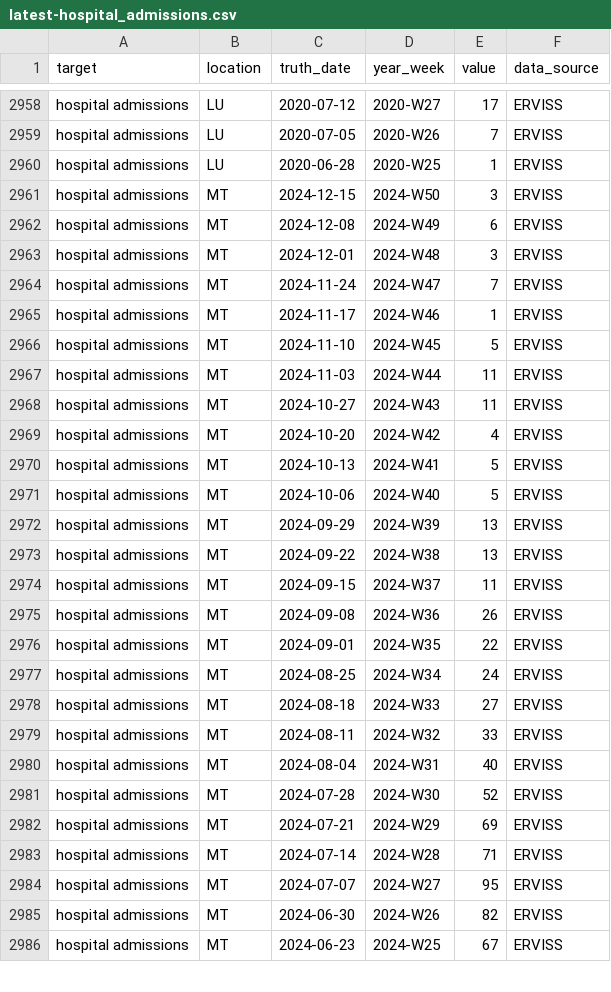
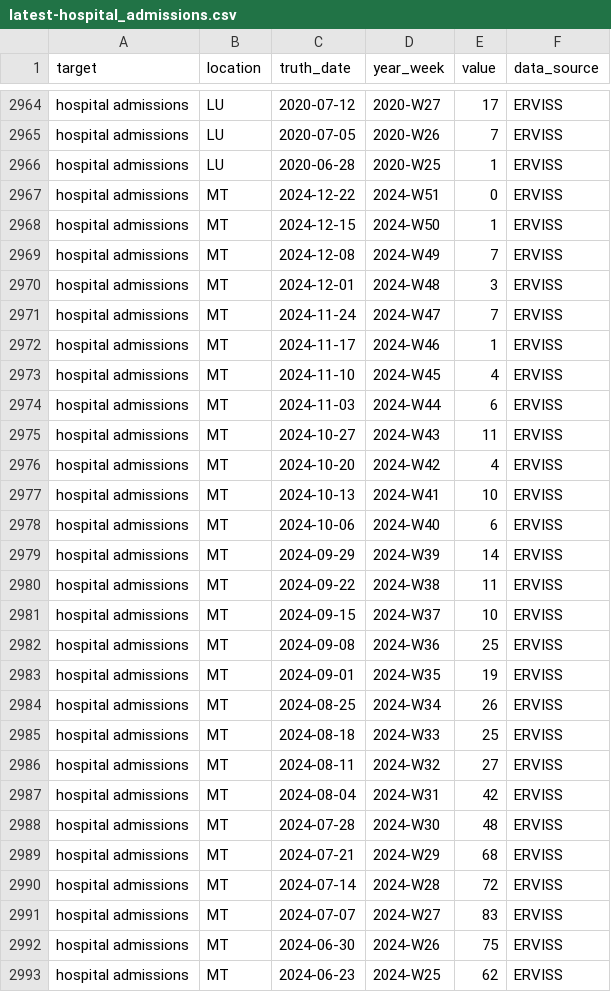
Before and after one commit to vinkenoogm/RespiCast-Covid19, a CSV file: target-data/latest-hospital_admissions.csv, drawn as a sheet; only a part is shown, gaps mark what is left out; the diff covers the shown part only.

```diff
--- a/target-data/latest-hospital_admissions.csv
+++ b/target-data/latest-hospital_admissions.csv
@@ -2960,4 +2966,5 @@ hospital admissions,LU,2020-07-05,2020-W26,7,ERVISS
 hospital admissions,LU,2020-06-28,2020-W25,1,ERVISS
-hospital admissions,MT,2024-12-15,2024-W50,3,ERVISS
-hospital admissions,MT,2024-12-08,2024-W49,6,ERVISS
+hospital admissions,MT,2024-12-22,2024-W51,0,ERVISS
+hospital admissions,MT,2024-12-15,2024-W50,1,ERVISS
+hospital admissions,MT,2024-12-08,2024-W49,7,ERVISS
 hospital admissions,MT,2024-12-01,2024-W48,3,ERVISS
@@ -2965,22 +2972,22 @@ hospital admissions,MT,2024-11-24,2024-W47,7,ERVISS
 hospital admissions,MT,2024-11-17,2024-W46,1,ERVISS
-hospital admissions,MT,2024-11-10,2024-W45,5,ERVISS
-hospital admissions,MT,2024-11-03,2024-W44,11,ERVISS
+hospital admissions,MT,2024-11-10,2024-W45,4,ERVISS
+hospital admissions,MT,2024-11-03,2024-W44,6,ERVISS
 hospital admissions,MT,2024-10-27,2024-W43,11,ERVISS
 hospital admissions,MT,2024-10-20,2024-W42,4,ERVISS
-hospital admissions,MT,2024-10-13,2024-W41,5,ERVISS
-hospital admissions,MT,2024-10-06,2024-W40,5,ERVISS
-hospital admissions,MT,2024-09-29,2024-W39,13,ERVISS
-hospital admissions,MT,2024-09-22,2024-W38,13,ERVISS
-hospital admissions,MT,2024-09-15,2024-W37,11,ERVISS
-hospital admissions,MT,2024-09-08,2024-W36,26,ERVISS
-hospital admissions,MT,2024-09-01,2024-W35,22,ERVISS
-hospital admissions,MT,2024-08-25,2024-W34,24,ERVISS
-hospital admissions,MT,2024-08-18,2024-W33,27,ERVISS
-hospital admissions,MT,2024-08-11,2024-W32,33,ERVISS
-hospital admissions,MT,2024-08-04,2024-W31,40,ERVISS
-hospital admissions,MT,2024-07-28,2024-W30,52,ERVISS
-hospital admissions,MT,2024-07-21,2024-W29,69,ERVISS
-hospital admissions,MT,2024-07-14,2024-W28,71,ERVISS
-hospital admissions,MT,2024-07-07,2024-W27,95,ERVISS
-hospital admissions,MT,2024-06-30,2024-W26,82,ERVISS
-hospital admissions,MT,2024-06-23,2024-W25,67,ERVISS
+hospital admissions,MT,2024-10-13,2024-W41,10,ERVISS
+hospital admissions,MT,2024-10-06,2024-W40,6,ERVISS
+hospital admissions,MT,2024-09-29,2024-W39,14,ERVISS
+hospital admissions,MT,2024-09-22,2024-W38,11,ERVISS
+hospital admissions,MT,2024-09-15,2024-W37,10,ERVISS
+hospital admissions,MT,2024-09-08,2024-W36,25,ERVISS
+hospital admissions,MT,2024-09-01,2024-W35,19,ERVISS
+hospital admissions,MT,2024-08-25,2024-W34,26,ERVISS
+hospital admissions,MT,2024-08-18,2024-W33,25,ERVISS
+hospital admissions,MT,2024-08-11,2024-W32,27,ERVISS
+hospital admissions,MT,2024-08-04,2024-W31,42,ERVISS
+hospital admissions,MT,2024-07-28,2024-W30,48,ERVISS
+hospital admissions,MT,2024-07-21,2024-W29,68,ERVISS
+hospital admissions,MT,2024-07-14,2024-W28,72,ERVISS
+hospital admissions,MT,2024-07-07,2024-W27,83,ERVISS
+hospital admissions,MT,2024-06-30,2024-W26,75,ERVISS
+hospital admissions,MT,2024-06-23,2024-W25,62,ERVISS
```
Also changed, not shown: 10 added rows and 103 edited cells elsewhere in this file.
